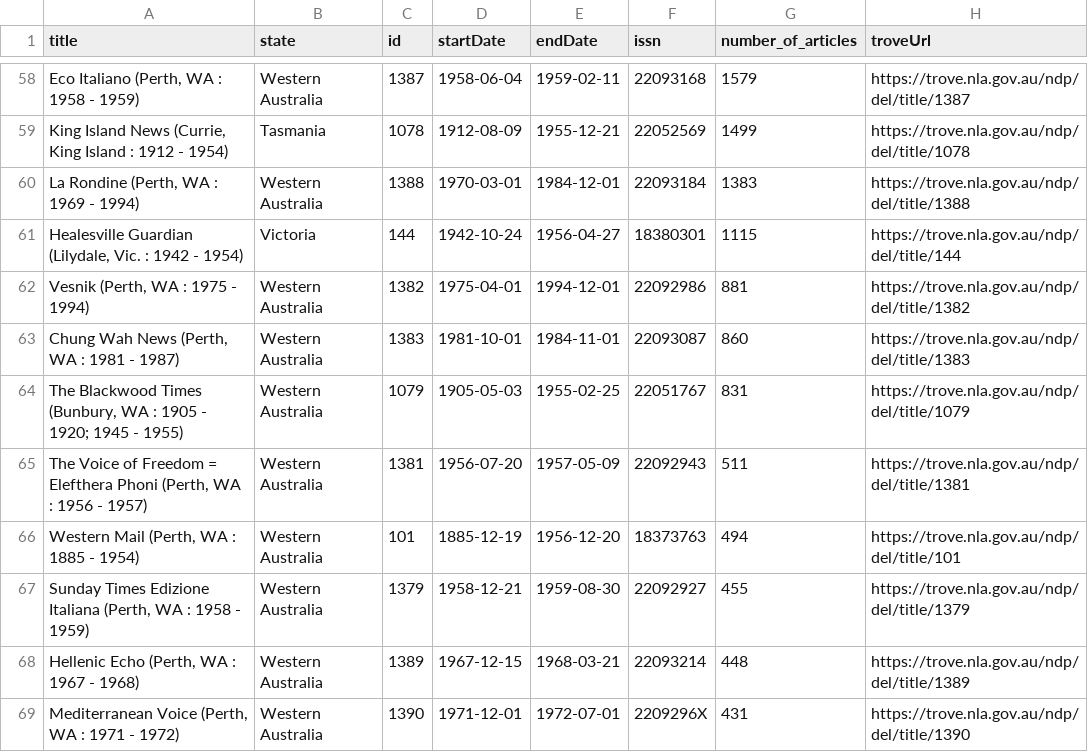
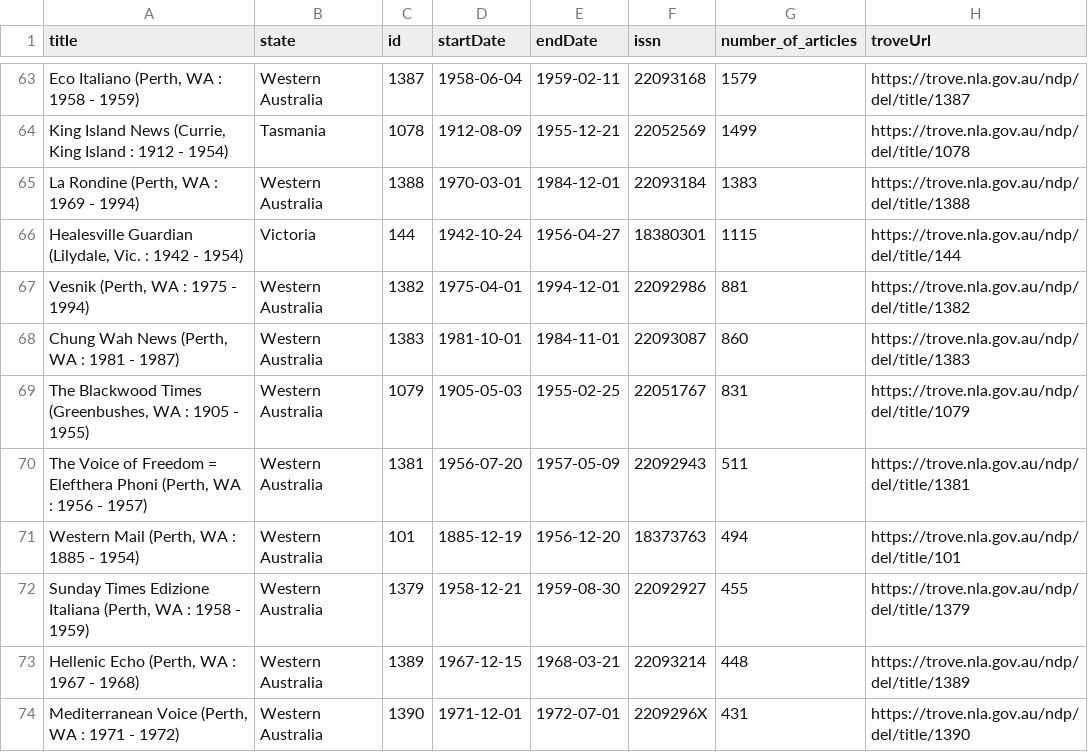
Before and after one commit to GLAM-Workbench/trove-newspapers, a CSV file: newspapers_post_54.csv, drawn as a sheet; only a part is shown, gaps mark what is left out; addresses are those after the commit; the diff covers the shown part only; the diff names each change by its address in the sheet, - before the commit and + after, or states it on an @@ line.

```diff
--- a/newspapers_post_54.csv
+++ b/newspapers_post_54.csv
-A69 (title): …Blackwood Times (Bunbury, WA : 1905 - 1920; 1945 - 1955)
+A69 (title): …Blackwood Times (Greenbushes, WA : 1905 - 1955)
```
Also changed, not shown: 10 added rows, 5 removed rows and 5 edited cells elsewhere in this file, 32 other files.
